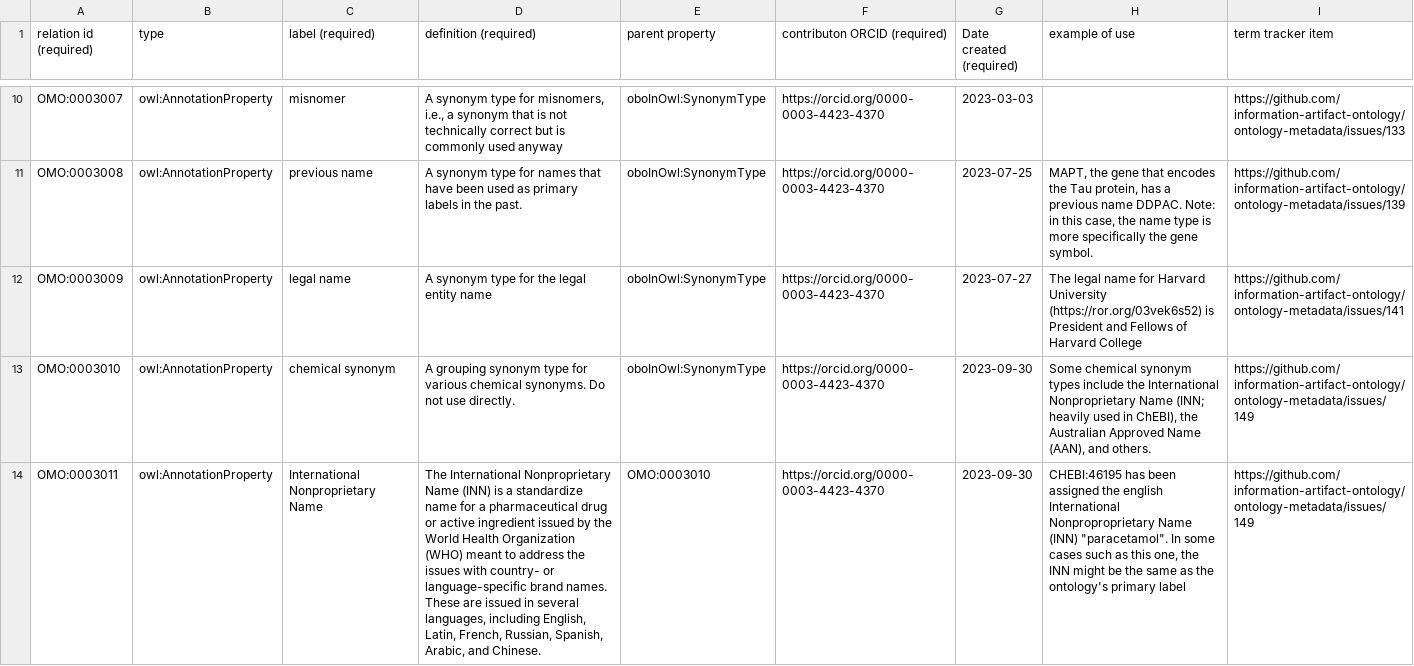
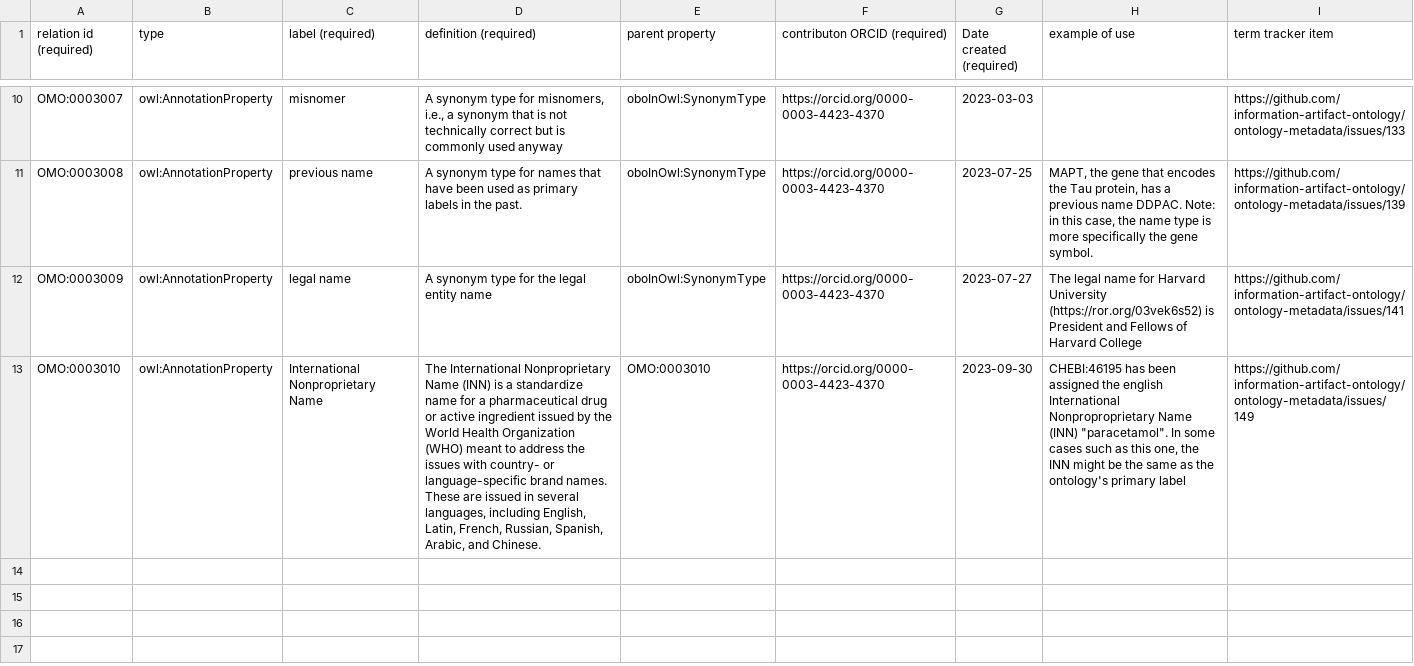
Before and after one commit to information-artifact-ontology/ontology-metadata, a TSV file: src/templates/annotation_properties.tsv, drawn as a sheet; only a part is shown, gaps mark what is left out; the diff names each change by its address in the sheet, - before the commit and + after, or states it on an @@ line.

Commit message:
Update annotation_properties.tsv

```diff
--- a/src/templates/annotation_properties.tsv
+++ b/src/templates/annotation_properties.tsv
-C13 (label (required)): chemical synonym
+C13 (label (required)): International Nonproprietary Name
-D13 (definition (required)): A grouping synonym type for various chemical synonyms. Do not use directly.
+D13 (definition (required)): The International Nonproprietary Name (INN) is a standardize name for a pharmaceutical drug or active ingredient issued by the World Health Organization (WHO) meant to address the issues with country- or language-specific brand names. These are issued in several languages, including English, Latin, French, Russian, Spanish, Arabic, and Chinese.
-E13 (parent property): oboInOwl:SynonymType
+E13 (parent property): OMO:0003010
-H13 (example of use): Some chemical synonym types include the International Nonproprietary Name (INN; heavily used in ChEBI), the Australian Approved Name (AAN), and others.
+H13 (example of use): CHEBI:46195 has been assigned the english International Nonproproprietary Name (INN) "paracetamol". In some cases such as this one, the INN might be the same as the ontology's primary label
-row 14: OMO:0003011 | owl:AnnotationProperty | International Nonproprietary Name | The International Nonproprietary Name (INN) is a standardize name for a pharmaceutical drug or active ingredient issued by the World Health Organization (WHO) meant to address the issues with country- or language-specific brand names. These are issued in several languages, including English, Latin, French, Russian, Spanish, Arabic, and Chinese. | OMO:0003010 | https://orcid.org/0000-0003-4423-4370 | 2023-09-30 | CHEBI:46195 has been assigned the english International Nonproproprietary Name (INN) "paracetamol". In some cases such as this one, the INN might be the same as the ontology's primary label | https://github.com/information-artifact-ontology/ontology-metadata/issues/149
```
